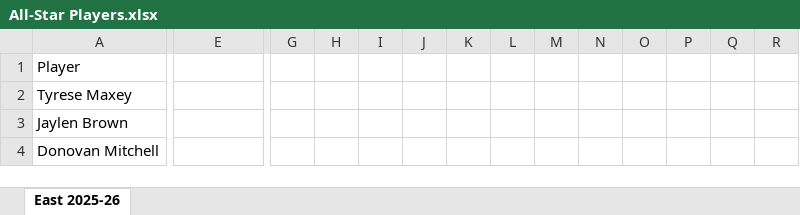
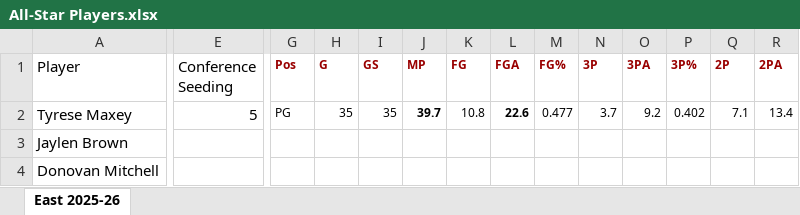
Before and after one commit to thejjserg/basketball-analytics, an Excel workbook: Assignments/All-Star Players.xlsx, sheet East 2025-26, drawn as a sheet; only a part is shown, gaps mark what is left out; values as stored, in another font and other column widths than the file's, no borders; the diff covers the shown part only; the diff names each change by its address in the sheet, - before the commit and + after, or states it on an @@ line.

Commit message:
Bucks Data

```diff
--- a/Assignments/All-Star Players.xlsx (sheet East 2025-26)
+++ b/Assignments/All-Star Players.xlsx (sheet East 2025-26)
-E1: (empty)
+E1: Conference Seeding
-G1: (empty)
+G1: Pos
-H1: (empty)
+H1: G
-I1: (empty)
+I1: GS
-J1: (empty)
+J1: MP
-K1: (empty)
+K1: FG
-L1: (empty)
+L1: FGA
-M1: (empty)
+M1: FG%
-N1: (empty)
+N1: 3P
-O1: (empty)
+O1: 3PA
-P1: (empty)
+P1: 3P%
-Q1: (empty)
+Q1: 2P
-R1: (empty)
+R1: 2PA
-E2 (Conference Seeding): (empty)
+E2 (Conference Seeding): 5
-G2 (Pos): (empty)
+G2 (Pos): PG
-H2 (G): (empty)
+H2 (G): 35
-I2 (GS): (empty)
+I2 (GS): 35
-J2 (MP): (empty)
+J2 (MP): 39.7
-K2 (FG): (empty)
+K2 (FG): 10.8
-L2 (FGA): (empty)
+L2 (FGA): 22.6
-M2 (FG%): (empty)
+M2 (FG%): 0.477
-N2 (3P): (empty)
+N2 (3P): 3.7
-O2 (3PA): (empty)
+O2 (3PA): 9.2
-P2 (3P%): (empty)
+P2 (3P%): 0.402
-Q2 (2P): (empty)
+Q2 (2P): 7.1
-R2 (2PA): (empty)
+R2 (2PA): 13.4
```
Also changed, not shown: 118 edited cells elsewhere in this sheet, 1 other file.
